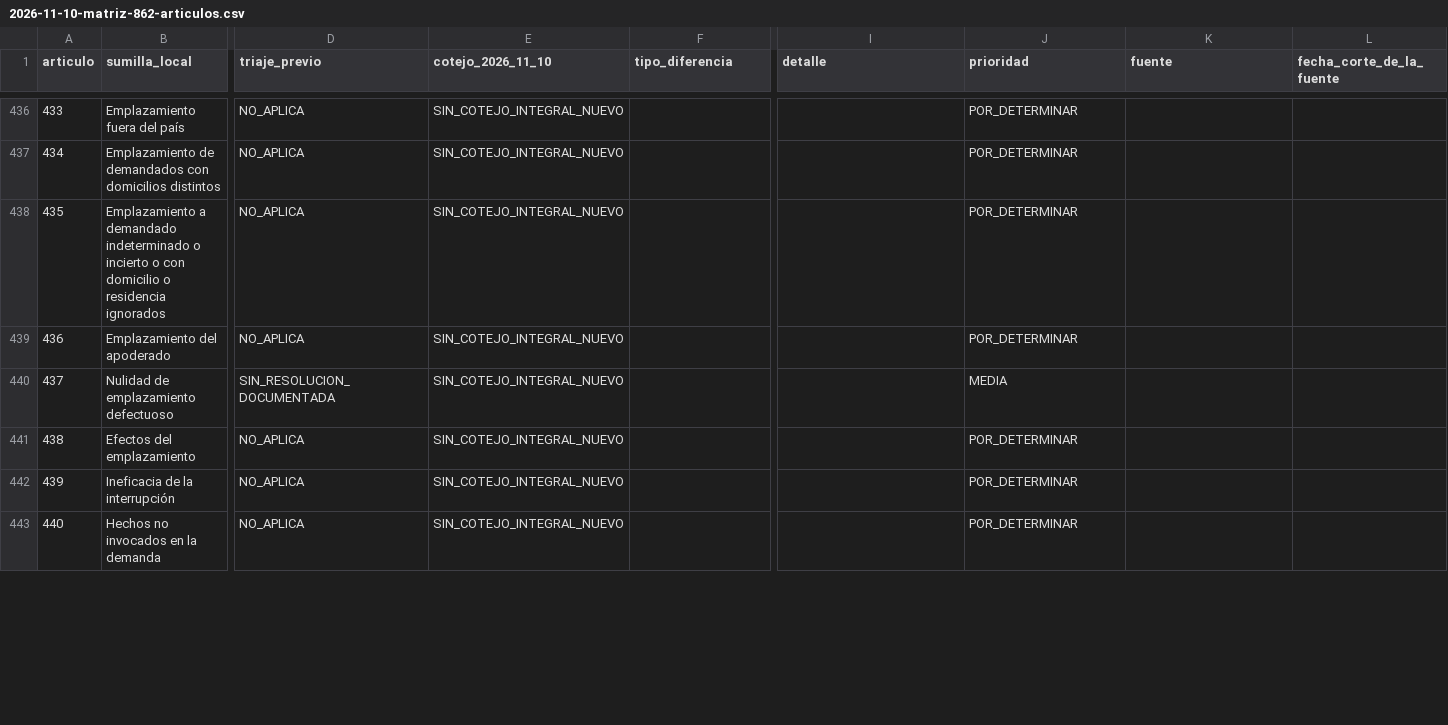
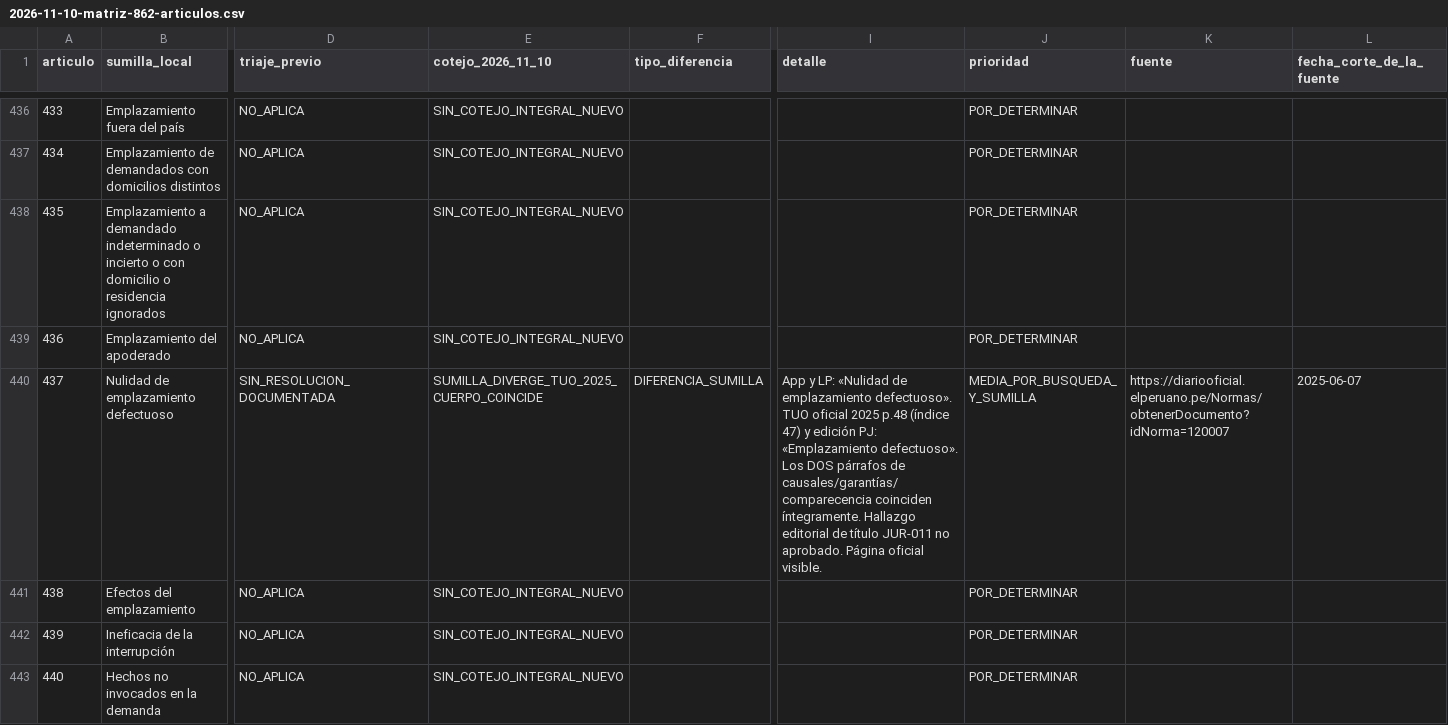
Before and after one commit to JobaliStudios/codigoprocesalcivilpe, a CSV file: docs/audits/2026-11-10-matriz-862-articulos.csv, drawn as a sheet; only a part is shown, gaps mark what is left out; the diff covers the shown part only; the diff names each change by its address in the sheet, - before the commit and + after, or states it on an @@ line.

Commit message:
docs(auditoria): decimotercer lote 407/409/437/441/450/457/464
Documenta cuatro coincidencias y tres variantes editoriales, propone JUR-011 sumilla 437 y JUR-012 interpolación art 450 sin aprobación. 68/135 cotejados, 67 pendientes; solo docs.

```diff
--- a/docs/audits/2026-11-10-matriz-862-articulos.csv
+++ b/docs/audits/2026-11-10-matriz-862-articulos.csv
-E440 (cotejo_2026_11_10): SIN_COTEJO_INTEGRAL_NUEVO
+E440 (cotejo_2026_11_10): SUMILLA_DIVERGE_TUO_2025_CUERPO_COINCIDE
-F440 (tipo_diferencia): (empty)
+F440 (tipo_diferencia): DIFERENCIA_SUMILLA
-I440 (detalle): (empty)
+I440 (detalle): App y LP: «Nulidad de emplazamiento defectuoso». TUO oficial 2025 p.48 (índice 47) y edición PJ: «Emplazamiento defectuoso». Los DOS párrafos de causales/garantías/comparecencia coinciden íntegramente. Hallazgo editorial de título JUR-011 no aprobado. Página oficial visible.
-J440 (prioridad): MEDIA
+J440 (prioridad): MEDIA_POR_BUSQUEDA_Y_SUMILLA
-K440 (fuente): (empty)
+K440 (fuente): https://diariooficial.elperuano.pe/Normas/obtenerDocumento?idNorma=120007
-L440 (fecha_corte_de_la_fuente): (empty)
+L440 (fecha_corte_de_la_fuente): 2025-06-07
```
Also changed, not shown: 36 edited cells elsewhere in this file, 1 other file.
